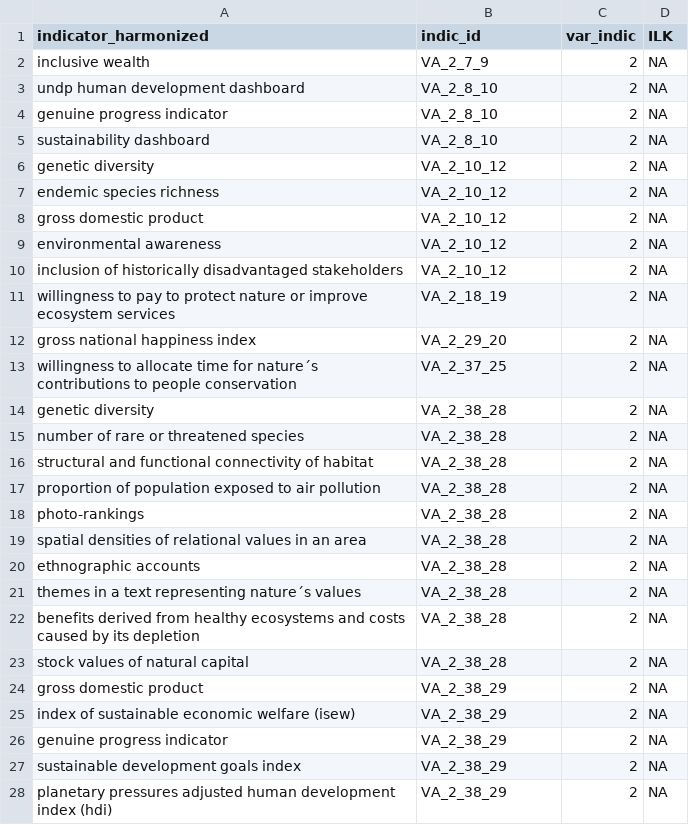
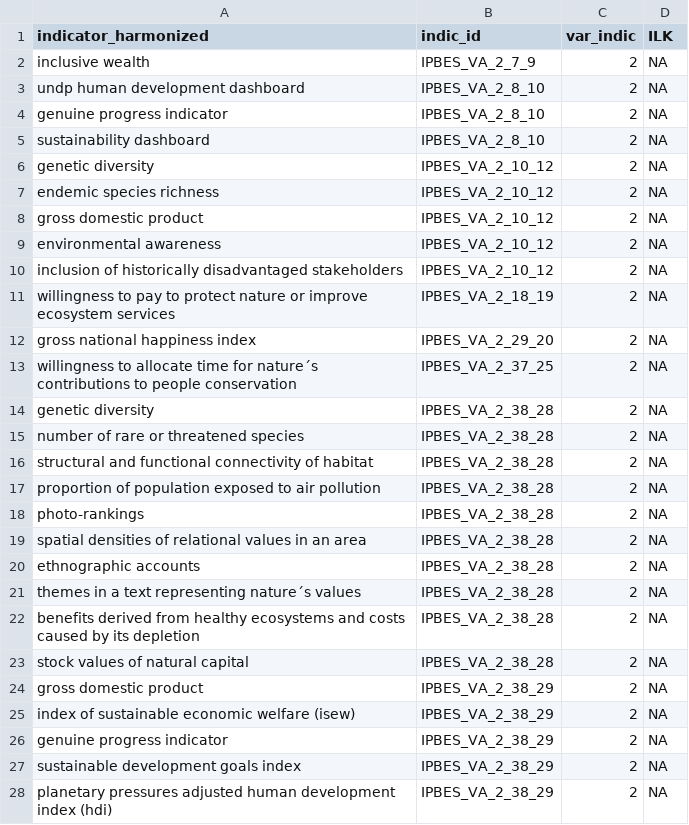
Before and after one commit to IPBES-Data/IPBES_Data_Indicators, a CSV file: input/assessments/automated_search/extracted_paragraphs/va_extracted.csv, drawn as a sheet; only a part is shown; the diff covers the shown part only.

```diff
--- a/input/assessments/automated_search/extracted_paragraphs/va_extracted.csv
+++ b/input/assessments/automated_search/extracted_paragraphs/va_extracted.csv
@@ -1,28 +1,28 @@
 indicator_harmonized,indic_id,var_indic,ILK
-inclusive wealth,VA_2_7_9,2,NA
-undp human development dashboard,VA_2_8_10,2,NA
-genuine progress indicator,VA_2_8_10,2,NA
-sustainability dashboard,VA_2_8_10,2,NA
-genetic diversity,VA_2_10_12,2,NA
-endemic species richness,VA_2_10_12,2,NA
-gross domestic product,VA_2_10_12,2,NA
-environmental awareness,VA_2_10_12,2,NA
-inclusion of historically disadvantaged stakeholders,VA_2_10_12,2,NA
-willingness to pay to protect nature or improve ecosystem services,VA_2_18_19,2,NA
-gross national happiness index,VA_2_29_20,2,NA
-willingness to allocate time for nature´s contributions to people conservation,VA_2_37_25,2,NA
-genetic diversity,VA_2_38_28,2,NA
-number of rare or threatened species,VA_2_38_28,2,NA
-structural and functional connectivity of habitat,VA_2_38_28,2,NA
-proportion of population exposed to air pollution,VA_2_38_28,2,NA
-photo-rankings,VA_2_38_28,2,NA
-spatial densities of relational values in an area,VA_2_38_28,2,NA
-ethnographic accounts,VA_2_38_28,2,NA
-themes in a text representing nature´s values,VA_2_38_28,2,NA
-benefits derived from healthy ecosystems and costs caused by its depletion,VA_2_38_28,2,NA
-stock values of natural capital,VA_2_38_28,2,NA
-gross domestic product,VA_2_38_29,2,NA
-index of sustainable economic welfare (isew),VA_2_38_29,2,NA
-genuine progress indicator,VA_2_38_29,2,NA
-sustainable development goals index,VA_2_38_29,2,NA
-planetary pressures adjusted human development index (hdi),VA_2_38_29,2,NA
+inclusive wealth,IPBES_VA_2_7_9,2,NA
+undp human development dashboard,IPBES_VA_2_8_10,2,NA
+genuine progress indicator,IPBES_VA_2_8_10,2,NA
+sustainability dashboard,IPBES_VA_2_8_10,2,NA
+genetic diversity,IPBES_VA_2_10_12,2,NA
+endemic species richness,IPBES_VA_2_10_12,2,NA
+gross domestic product,IPBES_VA_2_10_12,2,NA
+environmental awareness,IPBES_VA_2_10_12,2,NA
+inclusion of historically disadvantaged stakeholders,IPBES_VA_2_10_12,2,NA
+willingness to pay to protect nature or improve ecosystem services,IPBES_VA_2_18_19,2,NA
+gross national happiness index,IPBES_VA_2_29_20,2,NA
+willingness to allocate time for nature´s contributions to people conservation,IPBES_VA_2_37_25,2,NA
+genetic diversity,IPBES_VA_2_38_28,2,NA
+number of rare or threatened species,IPBES_VA_2_38_28,2,NA
+structural and functional connectivity of habitat,IPBES_VA_2_38_28,2,NA
+proportion of population exposed to air pollution,IPBES_VA_2_38_28,2,NA
+photo-rankings,IPBES_VA_2_38_28,2,NA
+spatial densities of relational values in an area,IPBES_VA_2_38_28,2,NA
+ethnographic accounts,IPBES_VA_2_38_28,2,NA
+themes in a text representing nature´s values,IPBES_VA_2_38_28,2,NA
+benefits derived from healthy ecosystems and costs caused by its depletion,IPBES_VA_2_38_28,2,NA
+stock values of natural capital,IPBES_VA_2_38_28,2,NA
+gross domestic product,IPBES_VA_2_38_29,2,NA
+index of sustainable economic welfare (isew),IPBES_VA_2_38_29,2,NA
+genuine progress indicator,IPBES_VA_2_38_29,2,NA
+sustainable development goals index,IPBES_VA_2_38_29,2,NA
+planetary pressures adjusted human development index (hdi),IPBES_VA_2_38_29,2,NA
```
Also changed, not shown: 56 edited cells elsewhere in this file, input/assessments/assess_indicators.csv, input/assessments/automated_search/extracted_paragraphs/ga_extracted.csv, 53 other files.
